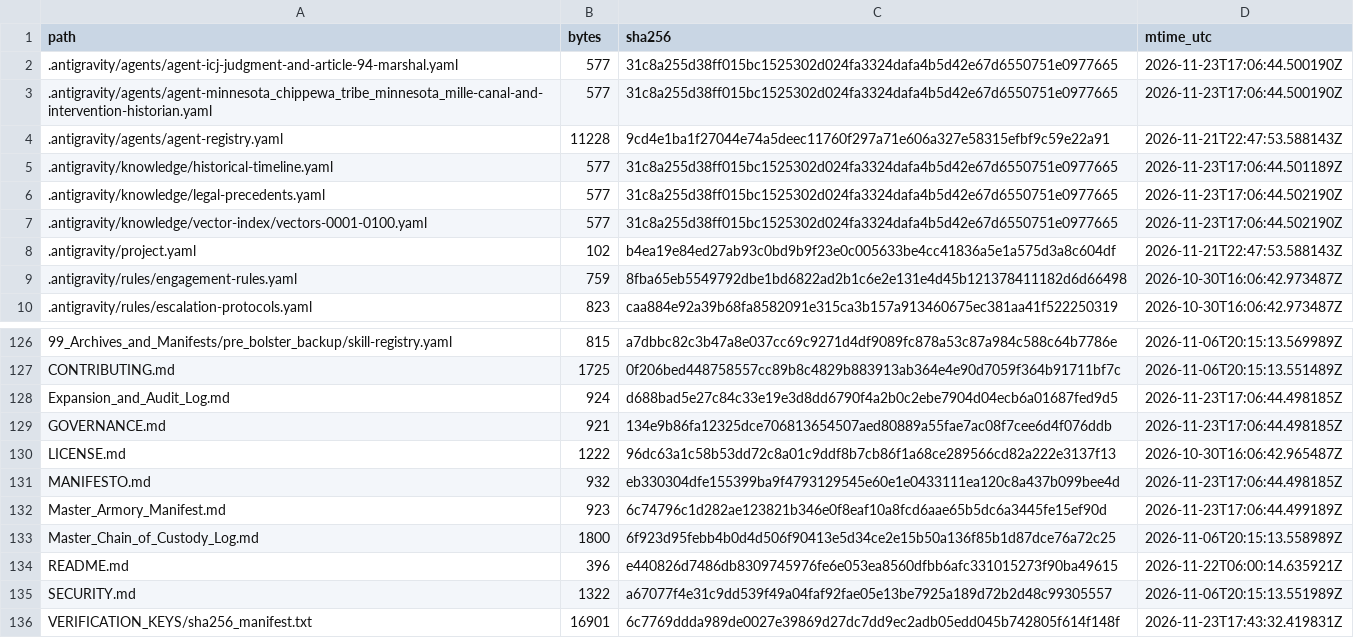
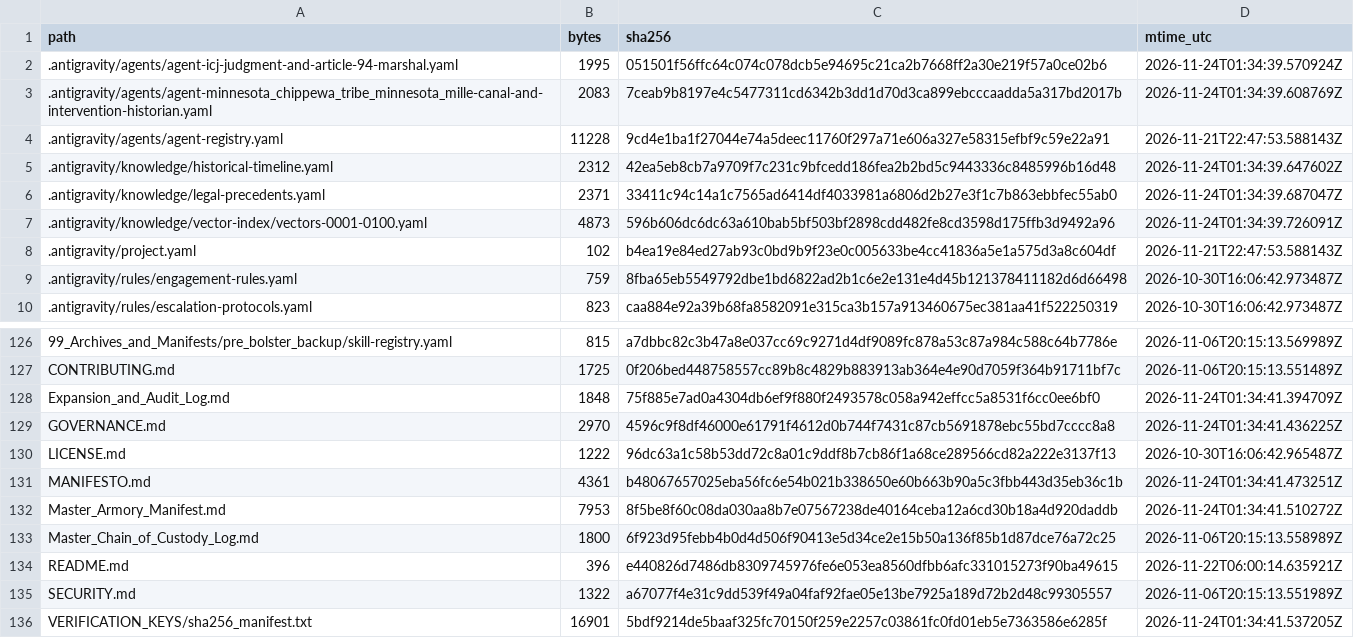
Before and after one commit to GlobalRestitutionAlliance/turtle-island-us-mn-minnesota-chippewa-tribe-minnesota-mille-master-litigation, a CSV file: 99_Archives_and_Manifests/MANIFEST_SHA256.csv, drawn as a sheet; only a part is shown, gaps mark what is left out; the diff covers the shown part only.

```diff
--- a/99_Archives_and_Manifests/MANIFEST_SHA256.csv
+++ b/99_Archives_and_Manifests/MANIFEST_SHA256.csv
@@ -1,8 +1,8 @@
 path,bytes,sha256,mtime_utc
-.antigravity/agents/agent-icj-judgment-and-article-94-marshal.yaml,577,31c8a255d38ff015bc1525302d024fa3324dafa4b5d42e67d6550751e0977665,2026-11-23T17:06:44.500190Z
-.antigravity/agents/agent-minnesota_chippewa_tribe_minnesota_mille-canal-and-intervention-historian.yaml,577,31c8a255d38ff015bc1525302d024fa3324dafa4b5d42e67d6550751e0977665,2026-11-23T17:06:44.500190Z
+.antigravity/agents/agent-icj-judgment-and-article-94-marshal.yaml,1995,051501f56ffc64c074c078dcb5e94695c21ca2b7668ff2a30e219f57a0ce02b6,2026-11-24T01:34:39.570924Z
+.antigravity/agents/agent-minnesota_chippewa_tribe_minnesota_mille-canal-and-intervention-historian.yaml,2083,7ceab9b8197e4c5477311cd6342b3dd1d70d3ca899ebcccaadda5a317bd2017b,2026-11-24T01:34:39.608769Z
 .antigravity/agents/agent-registry.yaml,11228,9cd4e1ba1f27044e74a5deec11760f297a71e606a327e58315efbf9c59e22a91,2026-11-21T22:47:53.588143Z
-.antigravity/knowledge/historical-timeline.yaml,577,31c8a255d38ff015bc1525302d024fa3324dafa4b5d42e67d6550751e0977665,2026-11-23T17:06:44.501189Z
-.antigravity/knowledge/legal-precedents.yaml,577,31c8a255d38ff015bc1525302d024fa3324dafa4b5d42e67d6550751e0977665,2026-11-23T17:06:44.502190Z
-.antigravity/knowledge/vector-index/vectors-0001-0100.yaml,577,31c8a255d38ff015bc1525302d024fa3324dafa4b5d42e67d6550751e0977665,2026-11-23T17:06:44.502190Z
+.antigravity/knowledge/historical-timeline.yaml,2312,42ea5eb8cb7a9709f7c231c9bfcedd186fea2b2bd5c9443336c8485996b16d48,2026-11-24T01:34:39.647602Z
+.antigravity/knowledge/legal-precedents.yaml,2371,33411c94c14a1c7565ad6414df4033981a6806d2b27e3f1c7b863ebbfec55ab0,2026-11-24T01:34:39.687047Z
+.antigravity/knowledge/vector-index/vectors-0001-0100.yaml,4873,596b606dc6dc63a610bab5bf503bf2898cdd482fe8cd3598d175ffb3d9492a96,2026-11-24T01:34:39.726091Z
 .antigravity/project.yaml,102,b4ea19e84ed27ab93c0bd9b9f23e0c005633be4cc41836a5e1a575d3a8c604df,2026-11-21T22:47:53.588143Z
@@ -127,7 +127,7 @@ path,bytes,sha256,mtime_utc
 CONTRIBUTING.md,1725,0f206bed448758557cc89b8c4829b883913ab364e4e90d7059f364b91711bf7c,2026-11-06T20:15:13.551489Z
-Expansion_and_Audit_Log.md,924,d688bad5e27c84c33e19e3d8dd6790f4a2b0c2ebe7904d04ecb6a01687fed9d5,2026-11-23T17:06:44.498185Z
-GOVERNANCE.md,921,134e9b86fa12325dce706813654507aed80889a55fae7ac08f7cee6d4f076ddb,2026-11-23T17:06:44.498185Z
+Expansion_and_Audit_Log.md,1848,75f885e7ad0a4304db6ef9f880f2493578c058a942effcc5a8531f6cc0ee6bf0,2026-11-24T01:34:41.394709Z
+GOVERNANCE.md,2970,4596c9f8df46000e61791f4612d0b744f7431c87cb5691878ebc55bd7cccc8a8,2026-11-24T01:34:41.436225Z
 LICENSE.md,1222,96dc63a1c58b53dd72c8a01c9ddf8b7cb86f1a68ce289566cd82a222e3137f13,2026-10-30T16:06:42.965487Z
-MANIFESTO.md,932,eb330304dfe155399ba9f4793129545e60e1e0433111ea120c8a437b099bee4d,2026-11-23T17:06:44.498185Z
-Master_Armory_Manifest.md,923,6c74796c1d282ae123821b346e0f8eaf10a8fcd6aae65b5dc6a3445fe15ef90d,2026-11-23T17:06:44.499189Z
+MANIFESTO.md,4361,b48067657025eba56fc6e54b021b338650e60b663b90a5c3fbb443d35eb36c1b,2026-11-24T01:34:41.473251Z
+Master_Armory_Manifest.md,7953,8f5be8f60c08da030aa8b7e07567238de40164ceba12a6cd30b18a4d920daddb,2026-11-24T01:34:41.510272Z
 Master_Chain_of_Custody_Log.md,1800,6f923d95febb4b0d4d506f90413e5d34ce2e15b50a136f85b1d87dce76a72c25,2026-11-06T20:15:13.558989Z
@@ -135,2 +135,2 @@ README.md,396,e440826d7486db8309745976fe6e053ea8560dfbb6afc331015273f90ba49615,2
 SECURITY.md,1322,a67077f4e31c9dd539f49a04faf92fae05e13be7925a189d72b2d48c99305557,2026-11-06T20:15:13.551989Z
-VERIFICATION_KEYS/sha256_manifest.txt,16901,6c7769ddda989de0027e39869d27dc7dd9ec2adb05edd045b742805f614f148f,2026-11-23T17:43:32.419831Z
+VERIFICATION_KEYS/sha256_manifest.txt,16901,5bdf9214de5baaf325fc70150f259e2257c03861fc0fd01eb5e7363586e6285f,2026-11-24T01:34:41.537205Z
```
Also changed, not shown: 81 edited cells elsewhere in this file, 37 other files.
